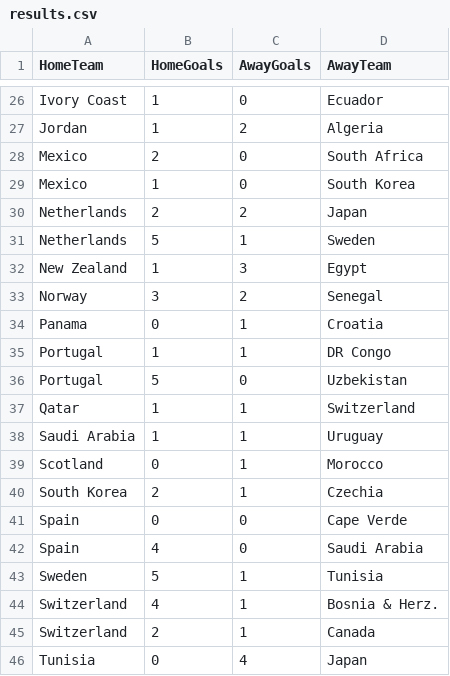
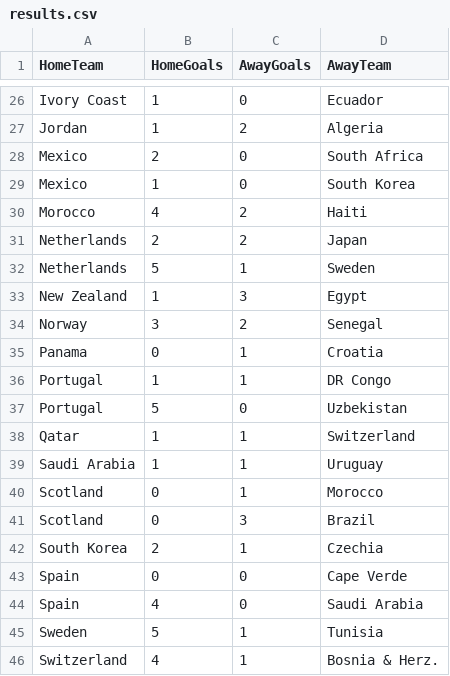
Before and after one commit to shedtaff-dotcom/shedbangers-website, a CSV file: sweepstake/data/results.csv, drawn as a sheet; only a part is shown, gaps mark what is left out; the shorter side is filled out with more unchanged rows; the diff names each change by its address in the sheet, - before the commit and + after, or states it on an @@ line.

```diff
--- a/sweepstake/data/results.csv
+++ b/sweepstake/data/results.csv
+row 30: Morocco | 4 | 2 | Haiti
+row 41: Scotland | 0 | 3 | Brazil
```
